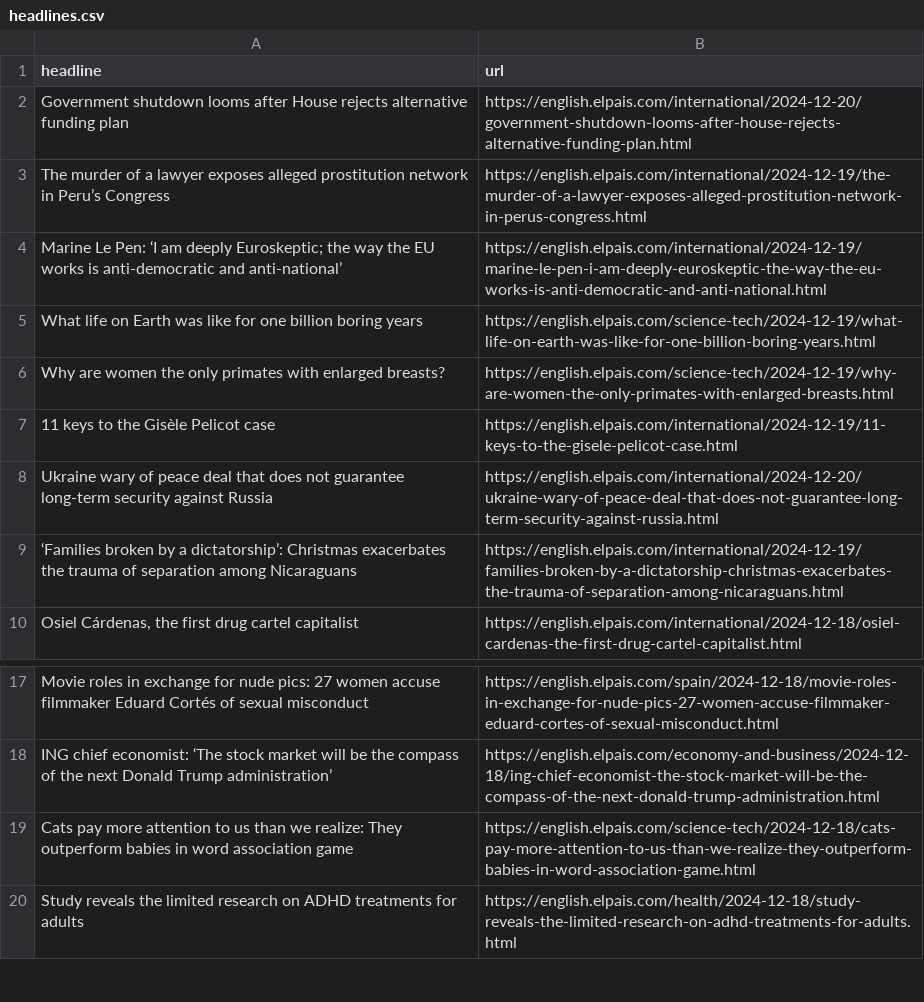
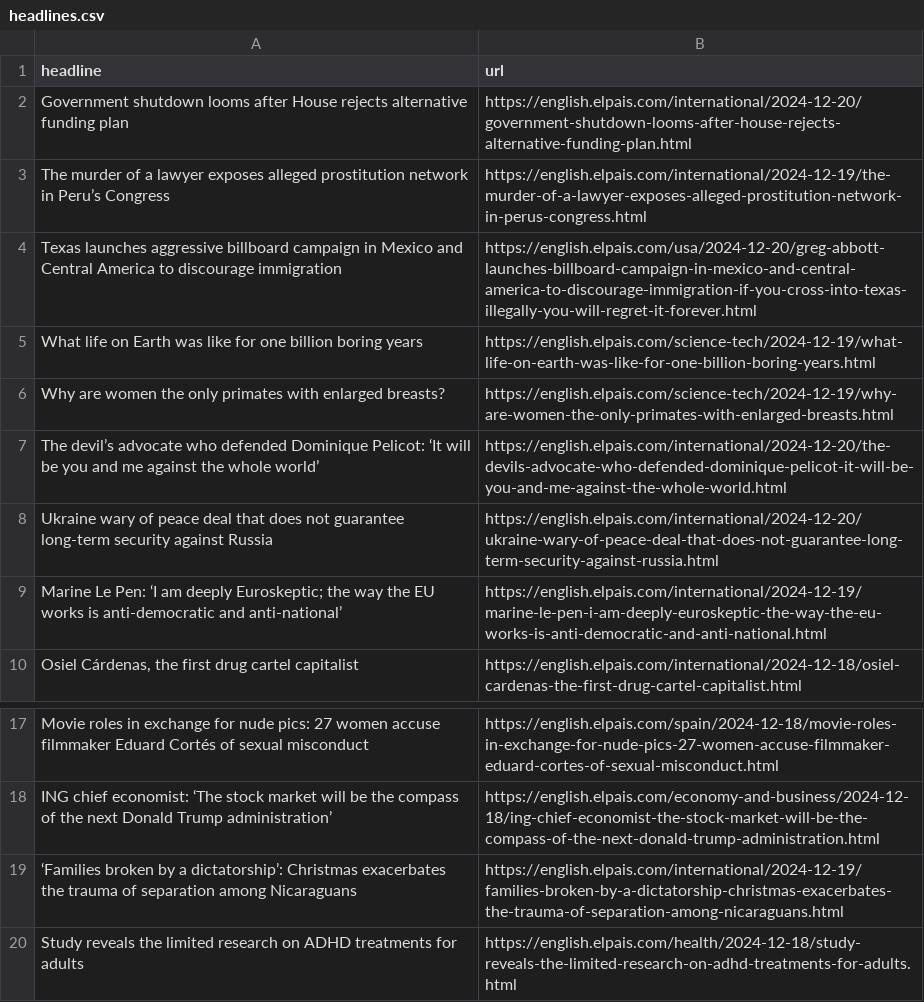
Before and after one commit to architmeta/lede-el-pasi-autoscraper, a CSV file: headlines.csv, drawn as a sheet; only a part is shown, gaps mark what is left out.

```diff
--- a/headlines.csv
+++ b/headlines.csv
@@ -3,8 +3,8 @@ Government shutdown looms after House rejects alternative funding plan,https://e
 The murder of a lawyer exposes alleged prostitution network in Peru’s Congress,https://english.elpais.com/international/2024-12-19/the-murder-of-a-lawyer-exposes-alleged-prostitution-network-in-perus-congress.html
-Marine Le Pen: ‘I am deeply Euroskeptic; the way the EU works is anti-democratic and anti-national’,https://english.elpais.com/international/2024-12-19/marine-le-pen-i-am-deeply-euroskeptic-the-way-the-eu-works-is-anti-democratic-and-anti-national.html
+Texas launches aggressive billboard campaign in Mexico and Central America to discourage immigration,https://english.elpais.com/usa/2024-12-20/greg-abbott-launches-billboard-campaign-in-mexico-and-central-america-to-discourage-immigration-if-you-cross-into-texas-illegally-you-will-regret-it-forever.html
 What life on Earth was like for one billion boring years,https://english.elpais.com/science-tech/2024-12-19/what-life-on-earth-was-like-for-one-billion-boring-years.html
 Why are women the only primates with enlarged breasts?,https://english.elpais.com/science-tech/2024-12-19/why-are-women-the-only-primates-with-enlarged-breasts.html
-11 keys to the Gisèle Pelicot case,https://english.elpais.com/international/2024-12-19/11-keys-to-the-gisele-pelicot-case.html
+The devil’s advocate who defended Dominique Pelicot: ‘It will be you and me against the whole world’,https://english.elpais.com/international/2024-12-20/the-devils-advocate-who-defended-dominique-pelicot-it-will-be-you-and-me-against-the-whole-world.html
 Ukraine wary of peace deal that does not guarantee long-term security against Russia,https://english.elpais.com/international/2024-12-20/ukraine-wary-of-peace-deal-that-does-not-guarantee-long-term-security-against-russia.html
-‘Families broken by a dictatorship’: Christmas exacerbates the trauma of separation among Nicaraguans,https://english.elpais.com/international/2024-12-19/families-broken-by-a-dictatorship-christmas-exacerbates-the-trauma-of-separation-among-nicaraguans.html
+Marine Le Pen: ‘I am deeply Euroskeptic; the way the EU works is anti-democratic and anti-national’,https://english.elpais.com/international/2024-12-19/marine-le-pen-i-am-deeply-euroskeptic-the-way-the-eu-works-is-anti-democratic-and-anti-national.html
 "Osiel Cárdenas, the first drug cartel capitalist",https://english.elpais.com/international/2024-12-18/osiel-cardenas-the-first-drug-cartel-capitalist.html
@@ -18,3 +18,3 @@ Movie roles in exchange for nude pics: 27 women accuse filmmaker Eduard Cortés
 ING chief economist: ‘The stock market will be the compass of the next Donald Trump administration’,https://english.elpais.com/economy-and-business/2024-12-18/ing-chief-economist-the-stock-market-will-be-the-compass-of-the-next-donald-trump-administration.html
-Cats pay more attention to us than we realize: They outperform babies in word association game,https://english.elpais.com/science-tech/2024-12-18/cats-pay-more-attention-to-us-than-we-realize-they-outperform-babies-in-word-association-game.html
+‘Families broken by a dictatorship’: Christmas exacerbates the trauma of separation among Nicaraguans,https://english.elpais.com/international/2024-12-19/families-broken-by-a-dictatorship-christmas-exacerbates-the-trauma-of-separation-among-nicaraguans.html
 Study reveals the limited research on ADHD treatments for adults,https://english.elpais.com/health/2024-12-18/study-reveals-the-limited-research-on-adhd-treatments-for-adults.html
```
